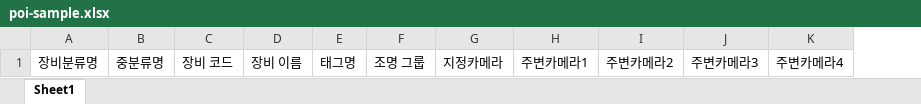
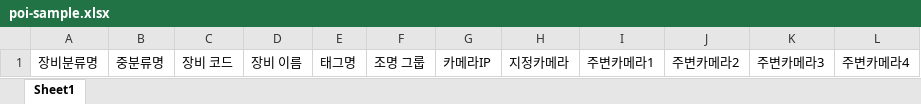
Before and after one commit to pluxity/ktds-jayang, an Excel workbook: src/main/resources/static/sample/poi-sample.xlsx, sheet Sheet1, drawn as a sheet; values as stored, in another font and other column widths than the file's, no borders; the diff names each change by its address in the sheet, - before the commit and + after, or states it on an @@ line.

Commit message:
poi 일괄 등록 카메라IP 헤더 추가

```diff
--- a/src/main/resources/static/sample/poi-sample.xlsx (sheet Sheet1)
+++ b/src/main/resources/static/sample/poi-sample.xlsx (sheet Sheet1)
+column G, row 1: 카메라IP
```
Also changed, not shown: 2 other files.
